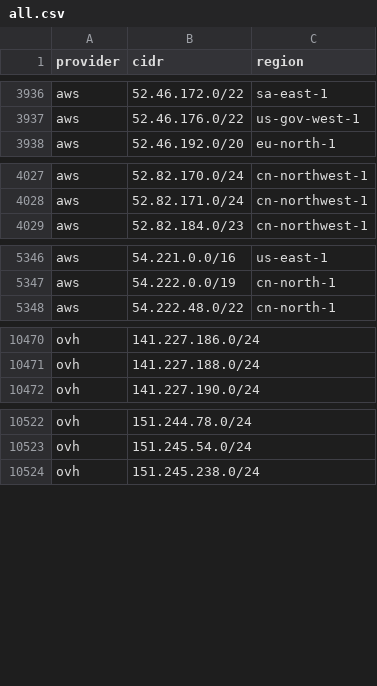
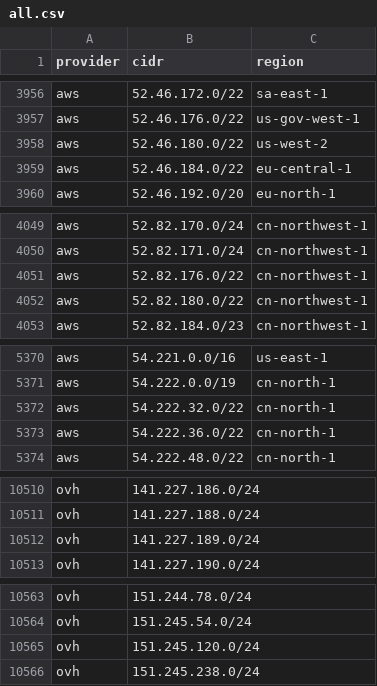
Before and after one commit to prettyleaf/cdn, a CSV file: all/all.csv, drawn as a sheet; only a part is shown, gaps mark what is left out; the diff covers the shown part only; the diff names each change by its address in the sheet, - before the commit and + after, or states it on an @@ line.

```diff
--- a/all/all.csv
+++ b/all/all.csv
+row 3958: aws | 52.46.180.0/22 | us-west-2
+row 3959: aws | 52.46.184.0/22 | eu-central-1
+row 4051: aws | 52.82.176.0/22 | cn-northwest-1
+row 4052: aws | 52.82.180.0/22 | cn-northwest-1
+row 5372: aws | 54.222.32.0/22 | cn-north-1
+row 5373: aws | 54.222.36.0/22 | cn-north-1
+row 10512: ovh | 141.227.189.0/24
+row 10565: ovh | 151.245.120.0/24
```
Also changed, not shown: 45 added rows, 4 removed rows and 4 edited cells elsewhere in this file, 11 other files.
